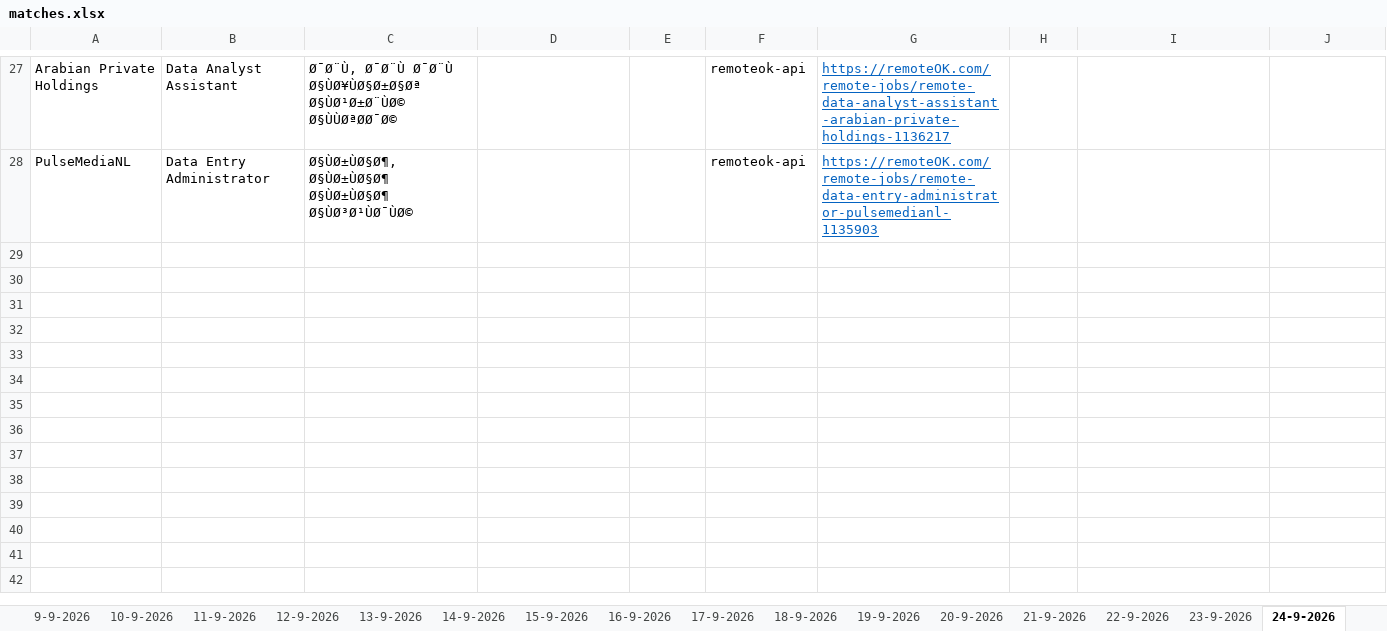
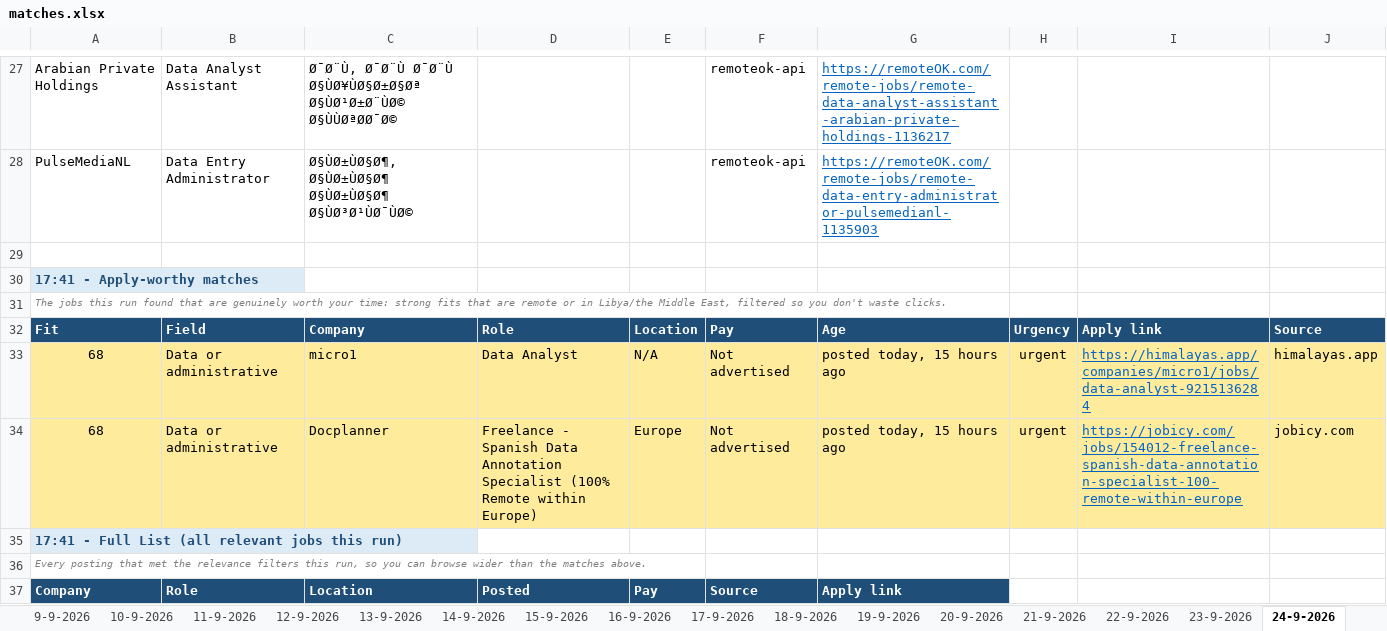
Before and after one commit to waleedba19/career-ops, an Excel workbook: data/matches.xlsx, sheet 24-9-2026, drawn as a sheet; only a part is shown, gaps mark what is left out; values as stored, in another font and other column widths than the file's, no borders; the diff covers the shown part only; the diff names each change by its address in the sheet, - before the commit and + after, or states it on an @@ line.

```diff
--- a/data/matches.xlsx (sheet 24-9-2026)
+++ b/data/matches.xlsx (sheet 24-9-2026)
+row 29: (empty)
+row 30: 17:41 - Apply-worthy matches
+row 31: The jobs this run found that are genuinely worth your time: strong fits that are remote or in Libya/the Middle East, filtered so you don't waste clicks.
+row 32: Fit | Field | Company | Role | Location | Pay | Age | Urgency | Apply link | Source
+row 33: 68 | Data or administrative | micro1 | Data Analyst | N/A | Not advertised | posted today, 15 hours ago | urgent | https://himalayas.app/companies/micro1/jobs/data-analyst-9215136284 | himalayas.app
+row 34: 68 | Data or administrative | Docplanner | Freelance - Spanish Data Annotation Specialist (100% Remote within Europe) | Europe | Not advertised | posted today, 15 hours ago | urgent | https://jobicy.com/jobs/154012-freelance-spanish-data-annotation-specialist-100-remote-within-europe | jobicy.com
+row 35: 17:41 - Full List (all relevant jobs this run)
+row 36: Every posting that met the relevance filters this run, so you can browse wider than the matches above.
+row 37: Company | Role | Location | Posted | Pay | Source | Apply link
```
Also changed, not shown: 9 added rows elsewhere in this sheet, sheet Scan Stats, 7 other files.
